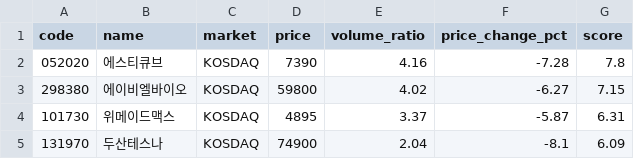
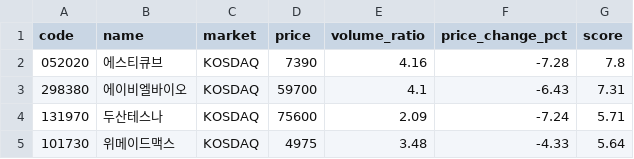
Before and after one commit to bluestar75000-coder/tomorrow-stock, a CSV file: history/crash_20260915.csv, drawn as a sheet.

```diff
--- a/history/crash_20260915.csv
+++ b/history/crash_20260915.csv
@@ -2,4 +2,4 @@
 052020,에스티큐브,KOSDAQ,7390,4.16,-7.28,7.8
-298380,에이비엘바이오,KOSDAQ,59800,4.02,-6.27,7.15
-101730,위메이드맥스,KOSDAQ,4895,3.37,-5.87,6.31
-131970,두산테스나,KOSDAQ,74900,2.04,-8.1,6.09
+298380,에이비엘바이오,KOSDAQ,59700,4.1,-6.43,7.31
+131970,두산테스나,KOSDAQ,75600,2.09,-7.24,5.71
+101730,위메이드맥스,KOSDAQ,4975,3.48,-4.33,5.64
```
Also changed, not shown: history/momentum_20260915.csv, history/presurge_20260915.csv, 3 other files.
